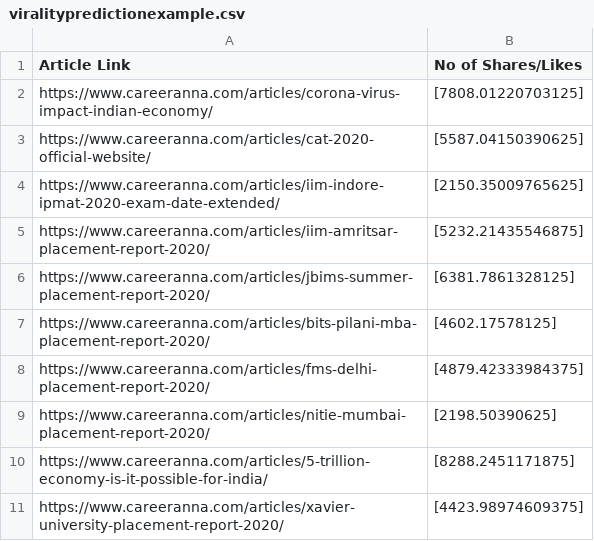
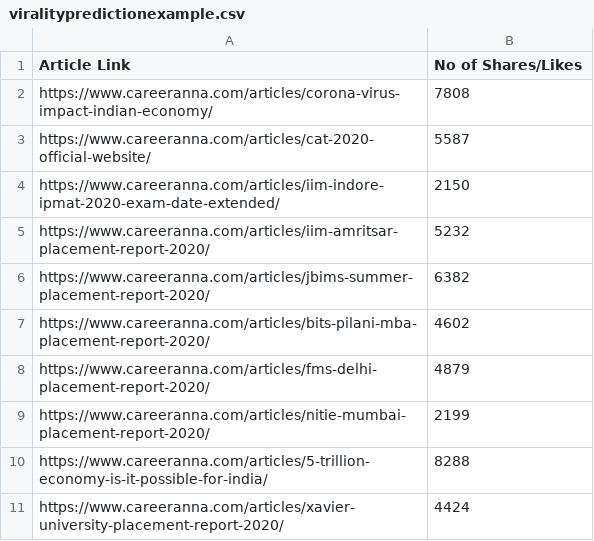
Before and after one commit to b117020/OnlineNewsPopularity, a CSV file: viralitypredictionexample.csv, drawn as a sheet.

Commit message:
Update viralitypredictionexample.csv
rounded up predictions

```diff
--- a/viralitypredictionexample.csv
+++ b/viralitypredictionexample.csv
@@ -1,11 +1,11 @@
 Article Link,No of Shares/Likes
-https://www.careeranna.com/articles/corona-virus-impact-indian-economy/,[7808.01220703125]
-https://www.careeranna.com/articles/cat-2020-official-website/,[5587.04150390625]
-https://www.careeranna.com/articles/iim-indore-ipmat-2020-exam-date-extended/,[2150.35009765625]
-https://www.careeranna.com/articles/iim-amritsar-placement-report-2020/,[5232.21435546875]
-https://www.careeranna.com/articles/jbims-summer-placement-report-2020/,[6381.7861328125]
-https://www.careeranna.com/articles/bits-pilani-mba-placement-report-2020/,[4602.17578125]
-https://www.careeranna.com/articles/fms-delhi-placement-report-2020/,[4879.42333984375]
-https://www.careeranna.com/articles/nitie-mumbai-placement-report-2020/,[2198.50390625]
-https://www.careeranna.com/articles/5-trillion-economy-is-it-possible-for-india/,[8288.2451171875]
-https://www.careeranna.com/articles/xavier-university-placement-report-2020/,[4423.98974609375]
+https://www.careeranna.com/articles/corona-virus-impact-indian-economy/,7808
+https://www.careeranna.com/articles/cat-2020-official-website/,5587
+https://www.careeranna.com/articles/iim-indore-ipmat-2020-exam-date-extended/,2150
+https://www.careeranna.com/articles/iim-amritsar-placement-report-2020/,5232
+https://www.careeranna.com/articles/jbims-summer-placement-report-2020/,6382
+https://www.careeranna.com/articles/bits-pilani-mba-placement-report-2020/,4602
+https://www.careeranna.com/articles/fms-delhi-placement-report-2020/,4879
+https://www.careeranna.com/articles/nitie-mumbai-placement-report-2020/,2199
+https://www.careeranna.com/articles/5-trillion-economy-is-it-possible-for-india/,8288
+https://www.careeranna.com/articles/xavier-university-placement-report-2020/,4424
```
